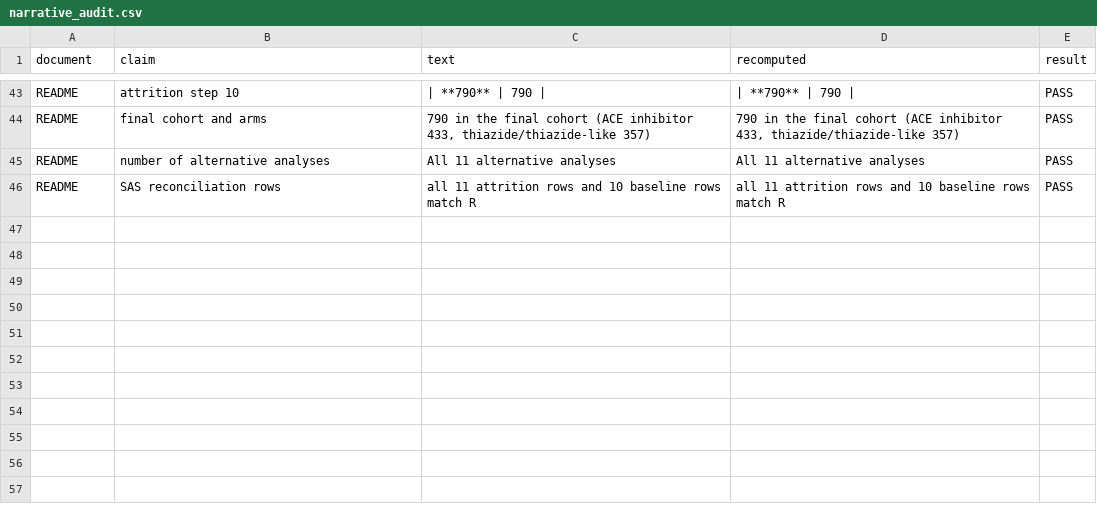
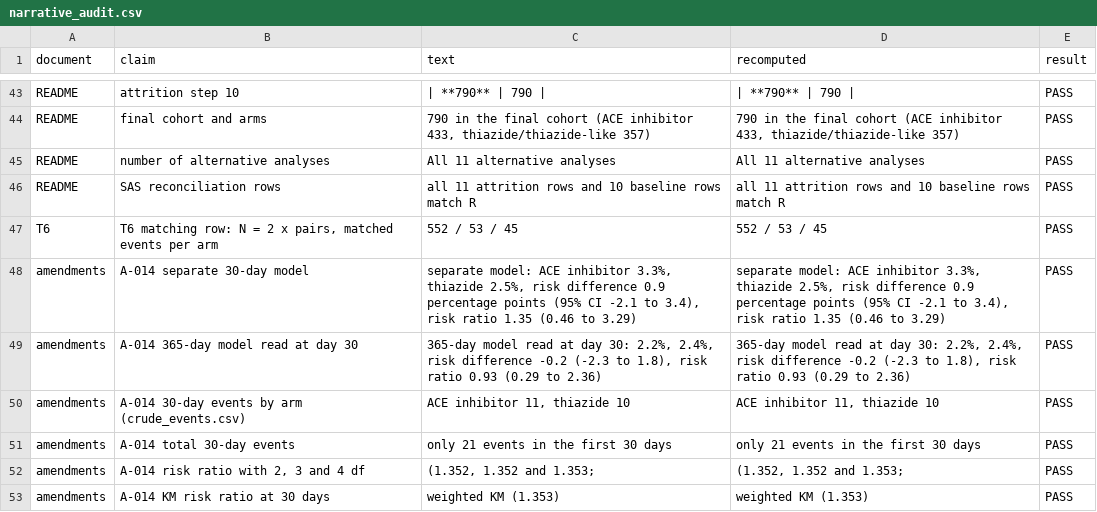
Before and after one commit to erickyegon/medicare-claims-target-trial-rwe, a CSV file: qc/narrative_audit.csv, drawn as a sheet; only a part is shown, gaps mark what is left out.

```diff
--- a/qc/narrative_audit.csv
+++ b/qc/narrative_audit.csv
@@ -46 +46,8 @@ README,number of alternative analyses,All 11 alternative analyses,All 11 alterna
 README,SAS reconciliation rows,all 11 attrition rows and 10 baseline rows match R,all 11 attrition rows and 10 baseline rows match R,PASS
+T6,"T6 matching row: N = 2 x pairs, matched events per arm",552 / 53 / 45,552 / 53 / 45,PASS
+amendments,A-014 separate 30-day model,"separate model: ACE inhibitor 3.3%, thiazide 2.5%, risk difference 0.9 percentage points (95% CI -2.1 to 3.4), risk ratio 1.35 (0.46 to 3.29)","separate model: ACE inhibitor 3.3%, thiazide 2.5%, risk difference 0.9 percentage points (95% CI -2.1 to 3.4), risk ratio 1.35 (0.46 to 3.29)",PASS
+amendments,A-014 365-day model read at day 30,"365-day model read at day 30: 2.2%, 2.4%, risk difference -0.2 (-2.3 to 1.8), risk ratio 0.93 (0.29 to 2.36)","365-day model read at day 30: 2.2%, 2.4%, risk difference -0.2 (-2.3 to 1.8), risk ratio 0.93 (0.29 to 2.36)",PASS
+amendments,A-014 30-day events by arm (crude_events.csv),"ACE inhibitor 11, thiazide 10","ACE inhibitor 11, thiazide 10",PASS
+amendments,A-014 total 30-day events,only 21 events in the first 30 days,only 21 events in the first 30 days,PASS
+amendments,"A-014 risk ratio with 2, 3 and 4 df","(1.352, 1.352 and 1.353;","(1.352, 1.352 and 1.353;",PASS
+amendments,A-014 KM risk ratio at 30 days,weighted KM (1.353),weighted KM (1.353),PASS
```
Also changed, not shown: output/tfl/T4.csv, output/tfl/T5.csv, 24 other files.
